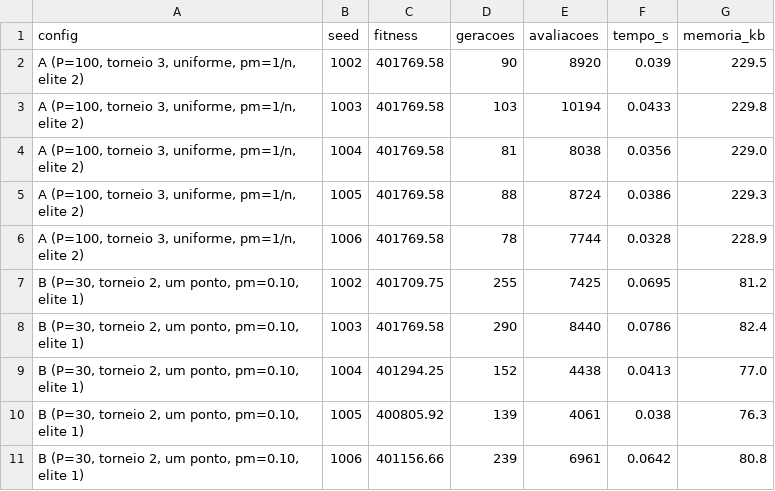
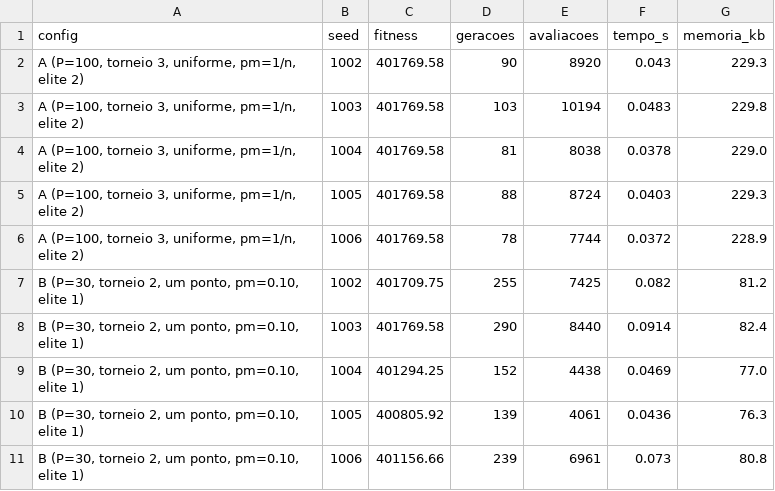
Before and after one commit to lucasfbranquinho/avaliacao-varejo-grupo01, a CSV file: questao_01/resultados/ga_configuracoes.csv, drawn as a sheet.

```diff
--- a/questao_01/resultados/ga_configuracoes.csv
+++ b/questao_01/resultados/ga_configuracoes.csv
@@ -1,11 +1,11 @@
 config,seed,fitness,geracoes,avaliacoes,tempo_s,memoria_kb
-"A (P=100, torneio 3, uniforme, pm=1/n, elite 2)",1002,401769.58,90,8920,0.039,229.5
-"A (P=100, torneio 3, uniforme, pm=1/n, elite 2)",1003,401769.58,103,10194,0.0433,229.8
-"A (P=100, torneio 3, uniforme, pm=1/n, elite 2)",1004,401769.58,81,8038,0.0356,229.0
-"A (P=100, torneio 3, uniforme, pm=1/n, elite 2)",1005,401769.58,88,8724,0.0386,229.3
-"A (P=100, torneio 3, uniforme, pm=1/n, elite 2)",1006,401769.58,78,7744,0.0328,228.9
-"B (P=30, torneio 2, um ponto, pm=0.10, elite 1)",1002,401709.75,255,7425,0.0695,81.2
-"B (P=30, torneio 2, um ponto, pm=0.10, elite 1)",1003,401769.58,290,8440,0.0786,82.4
-"B (P=30, torneio 2, um ponto, pm=0.10, elite 1)",1004,401294.25,152,4438,0.0413,77.0
-"B (P=30, torneio 2, um ponto, pm=0.10, elite 1)",1005,400805.92,139,4061,0.038,76.3
-"B (P=30, torneio 2, um ponto, pm=0.10, elite 1)",1006,401156.66,239,6961,0.0642,80.8
+"A (P=100, torneio 3, uniforme, pm=1/n, elite 2)",1002,401769.58,90,8920,0.043,229.3
+"A (P=100, torneio 3, uniforme, pm=1/n, elite 2)",1003,401769.58,103,10194,0.0483,229.8
+"A (P=100, torneio 3, uniforme, pm=1/n, elite 2)",1004,401769.58,81,8038,0.0378,229.0
+"A (P=100, torneio 3, uniforme, pm=1/n, elite 2)",1005,401769.58,88,8724,0.0403,229.3
+"A (P=100, torneio 3, uniforme, pm=1/n, elite 2)",1006,401769.58,78,7744,0.0372,228.9
+"B (P=30, torneio 2, um ponto, pm=0.10, elite 1)",1002,401709.75,255,7425,0.082,81.2
+"B (P=30, torneio 2, um ponto, pm=0.10, elite 1)",1003,401769.58,290,8440,0.0914,82.4
+"B (P=30, torneio 2, um ponto, pm=0.10, elite 1)",1004,401294.25,152,4438,0.0469,77.0
+"B (P=30, torneio 2, um ponto, pm=0.10, elite 1)",1005,400805.92,139,4061,0.0436,76.3
+"B (P=30, torneio 2, um ponto, pm=0.10, elite 1)",1006,401156.66,239,6961,0.073,80.8
```
Also changed, not shown: questao_01/resultados/bf_vs_ga_subconjunto.csv, questao_01/resultados/ga_configuracoes_resumo.csv, 6 other files.
